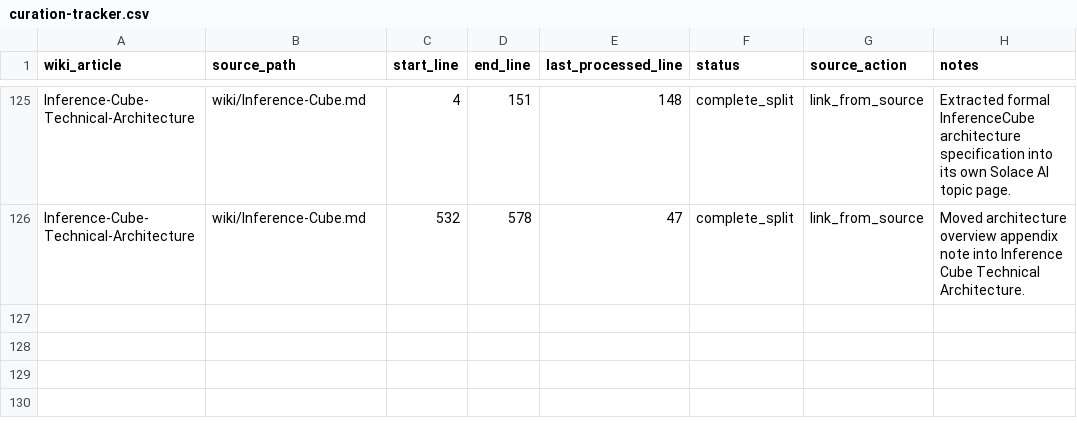
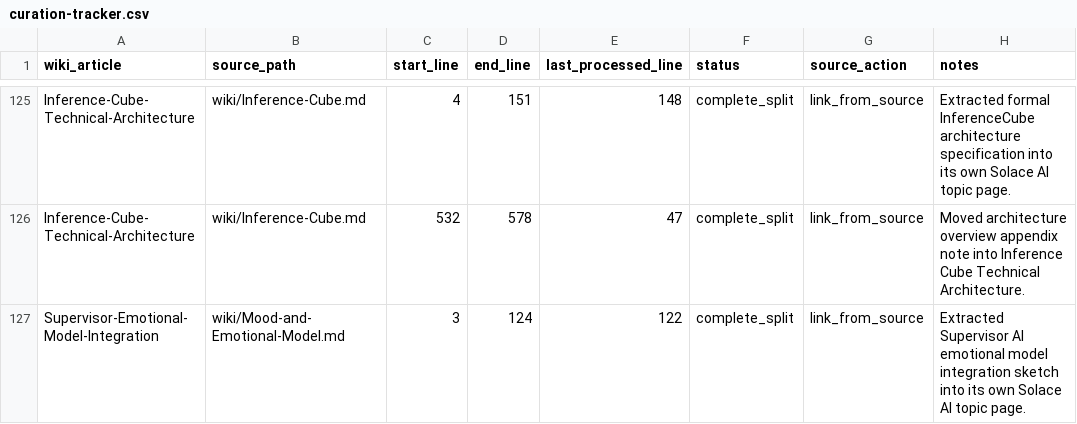
Before and after one commit to SolaceHarmony/SolaceCore, a CSV file: wiki/curation-tracker.csv, drawn as a sheet; only a part is shown, gaps mark what is left out.

```diff
--- a/wiki/curation-tracker.csv
+++ b/wiki/curation-tracker.csv
@@ -126 +126,2 @@ Inference-Cube-Technical-Architecture,wiki/Inference-Cube.md,4,151,148,complete_
 Inference-Cube-Technical-Architecture,wiki/Inference-Cube.md,532,578,47,complete_split,link_from_source,"Moved architecture overview appendix note into Inference Cube Technical Architecture."
+Supervisor-Emotional-Model-Integration,wiki/Mood-and-Emotional-Model.md,3,124,122,complete_split,link_from_source,"Extracted Supervisor AI emotional model integration sketch into its own Solace AI topic page."
```
Also changed, not shown: wiki/crosslink-tracker.csv, 3 other files.
